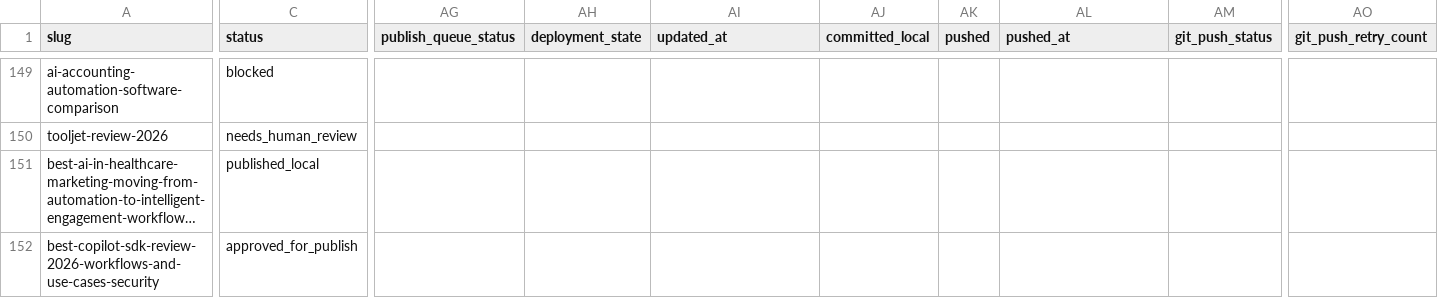
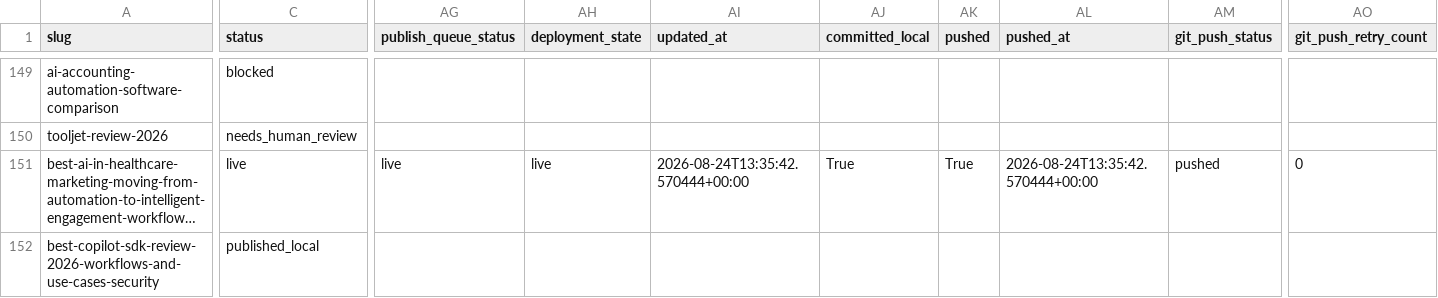
Before and after one commit to tuanpk1977/affiliate-bot, a CSV file: data/publish_gate_report.csv, drawn as a sheet; only a part is shown, gaps mark what is left out; long unchanged cells end in …; the diff covers the shown part only; the diff names each change by its address in the sheet, - before the commit and + after, or states it on an @@ line.

Commit message:
Publish exact approved article best-copilot-sdk-review-2026-workflows-and-use-cases-security

```diff
--- a/data/publish_gate_report.csv
+++ b/data/publish_gate_report.csv
-C151 (status): published_local
+C151 (status): live
-AG151 (publish_queue_status): (empty)
+AG151 (publish_queue_status): live
-AH151 (deployment_state): (empty)
+AH151 (deployment_state): live
-AI151 (updated_at): (empty)
+AI151 (updated_at): 2026-08-24T13:35:42.570444+00:00
-AJ151 (committed_local): (empty)
+AJ151 (committed_local): True
-AK151 (pushed): (empty)
+AK151 (pushed): True
-AL151 (pushed_at): (empty)
+AL151 (pushed_at): 2026-08-24T13:35:42.570444+00:00
-AM151 (git_push_status): (empty)
+AM151 (git_push_status): pushed
-AO151 (git_push_retry_count): (empty)
+AO151 (git_push_retry_count): 0
-C152 (status): approved_for_publish
+C152 (status): published_local
```
Also changed, not shown: 7 edited cells elsewhere in this file, data/editorial_operations_console.csv, 21 other files.
